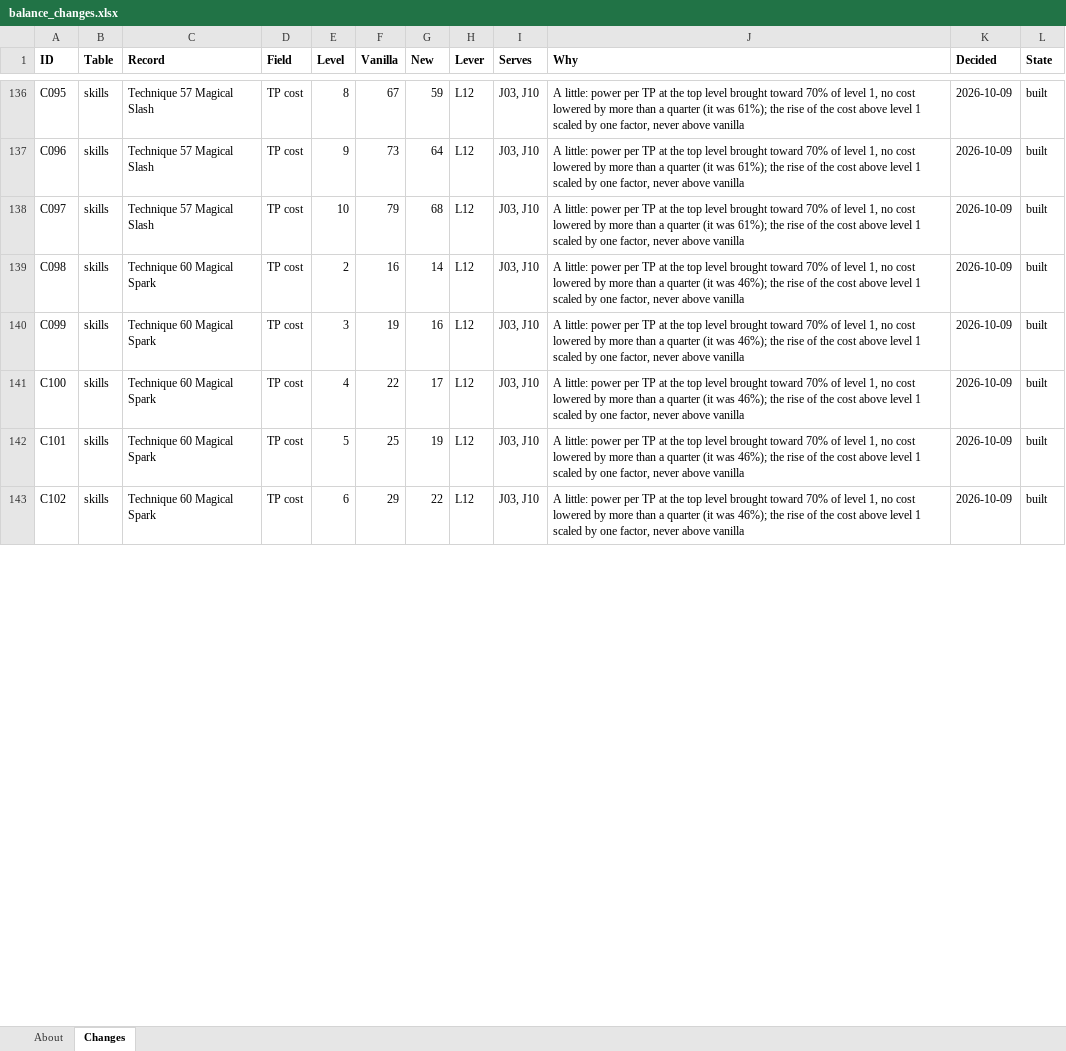
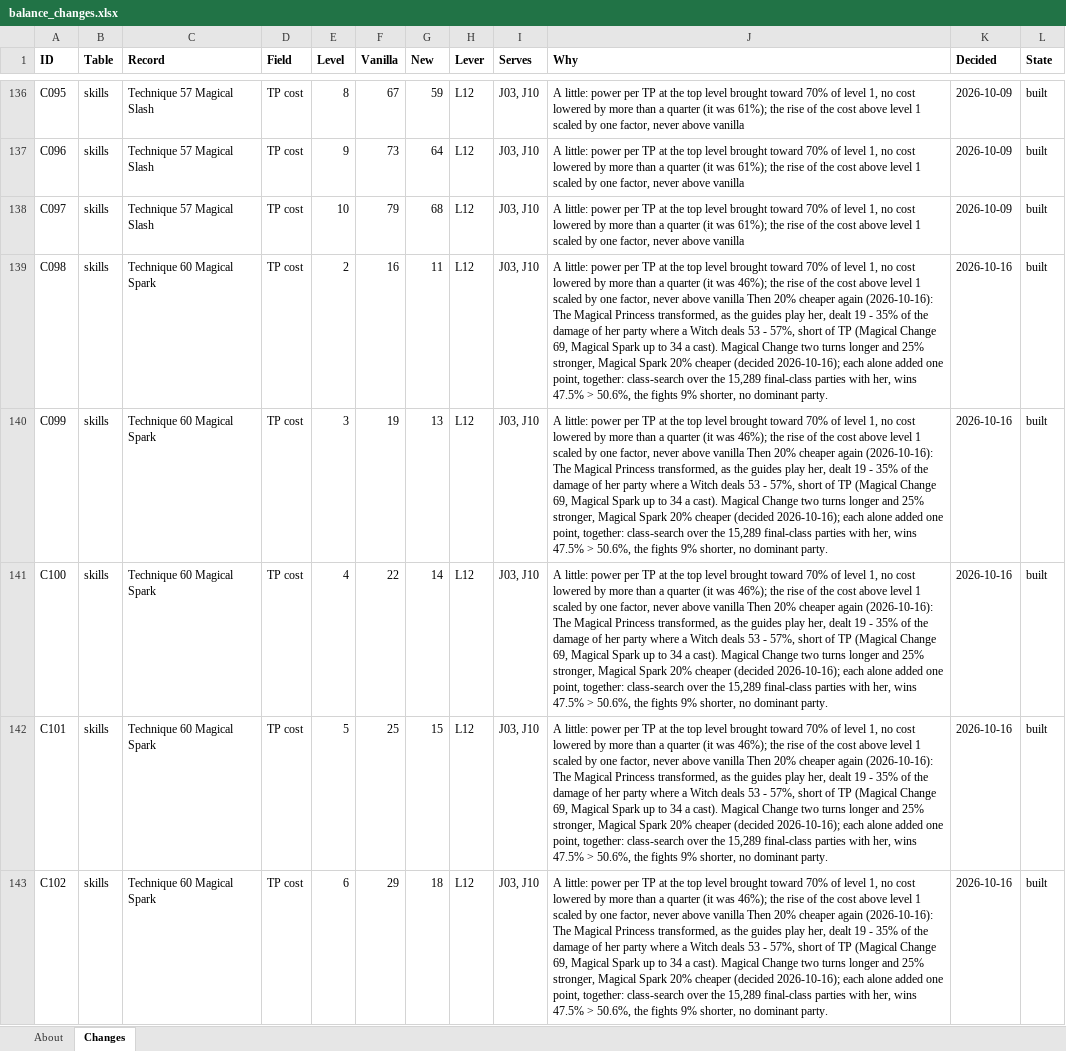
Before and after one commit to Asaad-E/DungeonTravelers_2_2_qol_balance_mod, an Excel workbook: data_tables/balance_changes.xlsx, sheet Changes, drawn as a sheet; only a part is shown, gaps mark what is left out; values as stored, in another font and other column widths than the file's, no borders; the diff covers the shown part only; the diff names each change by its address in the sheet, - before the commit and + after, or states it on an @@ line.

Commit message:
balance: Soul Eater and the Magical Princess a little stronger
Soul Eater 20% cheaper, 15% stronger, and learned by the Soul Summoner of the model (sheet Roles); Magical Change two turns longer and 25% stronger, Magical Spark 20% cheaper (rows V031 - V061, C098 - C106). class-search C30 - C40 boss, compare=variant: wins 53.2% > 54.0% with a Soul Summoner, 47.5% > 50.6% with a Magical Princess, no dominant party. Battery 80 of 85.

```diff
--- a/data_tables/balance_changes.xlsx (sheet Changes)
+++ b/data_tables/balance_changes.xlsx (sheet Changes)
-G139 (New): 14
+G139 (New): 11
-J139:J143 (Why): …above vanilla
+J139:J143 (Why): …above vanilla Then 20% cheaper again (2026-10-16): The Magical Princess transformed, as the guides play her, dealt 19 - 35% of the damage of her party where a Witch deals 53 - 57%, short of TP (Magical Change 69, Magical Spark up to 34 a cast). Magical Change two turns longer and 25% stronger, Magical Spark 20% cheaper (decided 2026-10-16); each alone added one point, together: class-search over the 15,289 final-class parties with her, wins 47.5% > 50.6%, the fights 9% shorter, no dominant party.
-K139:K143 (Decided): 2026-10-09
+K139:K143 (Decided): 2026-10-16
-G140 (New): 16
+G140 (New): 13
-G141 (New): 17
+G141 (New): 14
-G142 (New): 19
+G142 (New): 15
-G143 (New): 22
+G143 (New): 18
```
Also changed, not shown: 31 added rows and 12 edited cells elsewhere in this sheet, data_tables/balance_criteria.xlsx, data_tables/sim_setup.xlsx, 33 other files.
